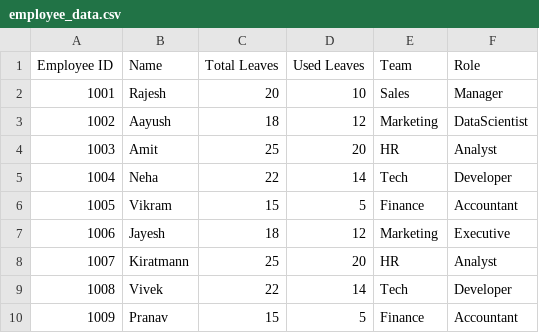
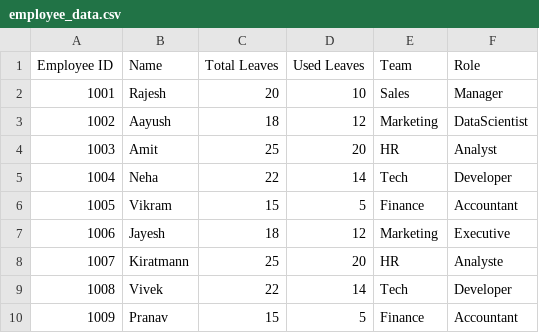
Before and after one commit to aayushdhote/Ai-HR-bot, a CSV file: employee_data.csv, drawn as a sheet.

Commit message:
Update employee_data.csv

```diff
--- a/employee_data.csv
+++ b/employee_data.csv
@@ -7,3 +7,3 @@ Employee ID,Name,Total Leaves,Used Leaves,Team,Role
 1006,Jayesh,18,12,Marketing,Executive
-1007,Kiratmann,25,20,HR,Analyst
+1007,Kiratmann,25,20,HR,Analyste
 1008,Vivek,22,14,Tech,Developer
```
